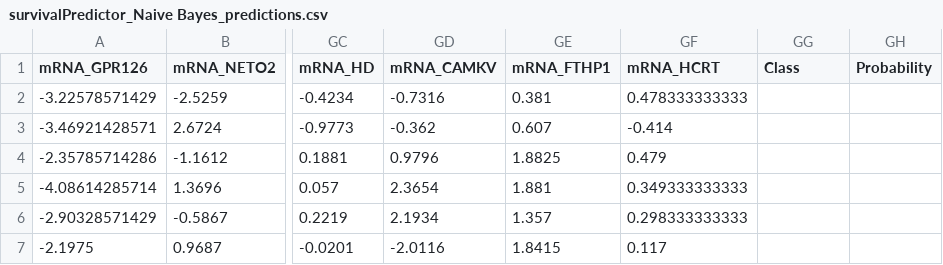
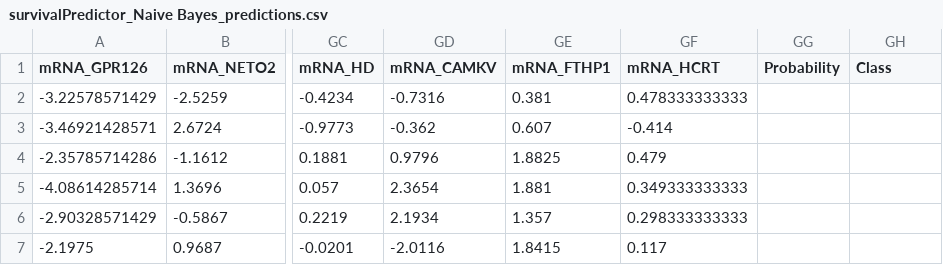
Before and after one commit to asntech/survivalPredictor, a CSV file: survivalPredictor_results/survivalPredictor_Naive Bayes_predictions.csv, drawn as a sheet; only a part is shown, gaps mark what is left out; the diff names each change by its address in the sheet, - before the commit and + after, or states it on an @@ line.

```diff
--- a/survivalPredictor_results/survivalPredictor_Naive Bayes_predictions.csv
+++ b/survivalPredictor_results/survivalPredictor_Naive Bayes_predictions.csv
-GG1: Class
+GG1: Probability
-GH1: Probability
+GH1: Class
```
Also changed, not shown: 3 other files.
